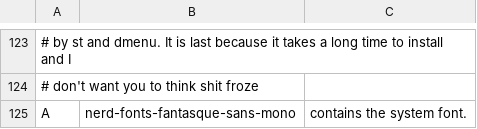
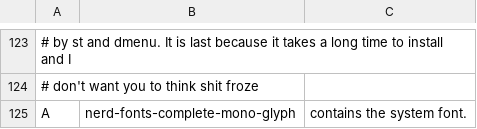
Before and after one commit to johndovern/NARDS, a CSV file: progs.csv, drawn as a sheet; only a part is shown, gaps mark what is left out; the diff names each change by its address in the sheet, - before the commit and + after, or states it on an @@ line.

Commit message:
need emoji from this version

```diff
--- a/progs.csv
+++ b/progs.csv
-B125: nerd-fonts-fantasque-sans-mono
+B125: nerd-fonts-complete-mono-glyph
```
